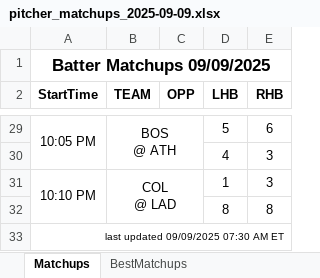
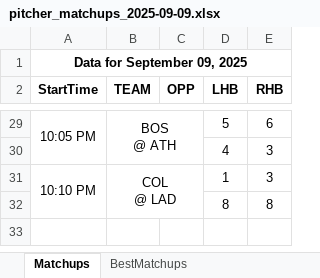
Before and after one commit to jrdogan/mlb-tools, an Excel workbook: pitcher_matchups_2025-09-09.xlsx, sheet Matchups, drawn as a sheet; only a part is shown, gaps mark what is left out; values as stored, in another font and other column widths than the file's, no borders; conditional formats not drawn; the diff names each change by its address in the sheet, - before the commit and + after, or states it on an @@ line.

Commit message:
Update pitcher_matchups_2025-09-09.xlsx

```diff
--- a/pitcher_matchups_2025-09-09.xlsx (sheet Matchups)
+++ b/pitcher_matchups_2025-09-09.xlsx (sheet Matchups)
-A1 (StartTime): Batter Matchups 09/09/2025
+A1 (StartTime): Data for September 09, 2025
@@ A1 text size: smaller @@
-row 33: last updated 09/09/2025 07:30 AM ET
```
Also changed, not shown: sheet BestMatchups.
